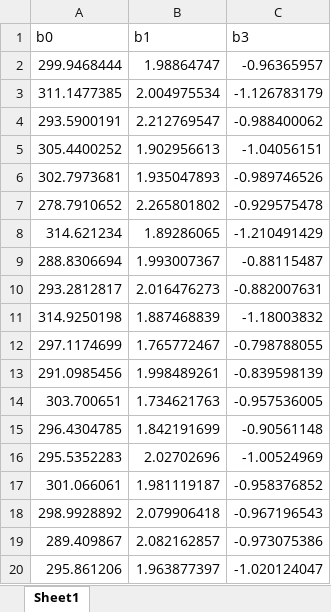
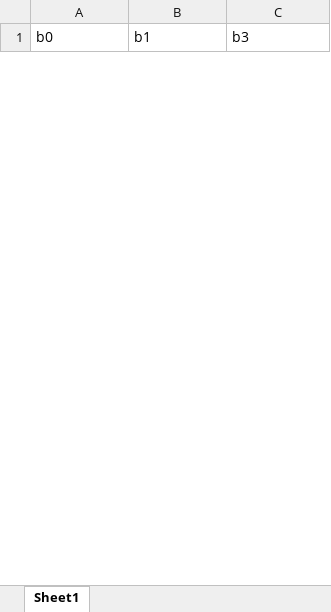
Before and after one commit to augustocast/econometria, an Excel workbook: tp1/cuarta_estimacion.xlsx, sheet Sheet1, drawn as a sheet; only a part is shown; values as stored, in another font and other column widths than the file's, no borders; removed rows and columns are numbered as before the commit, all else as after; the diff covers the shown part only; the diff names each change by its address in the sheet, - before the commit and + after, or states it on an @@ line.

Commit message:
corrijo la generación de dataset para que todas las variables, salvo x2 sean iguales en las dos generaciones de los datos

```diff
--- a/tp1/cuarta_estimacion.xlsx (sheet Sheet1)
+++ b/tp1/cuarta_estimacion.xlsx (sheet Sheet1)
-row 2: 299.9468444 | 1.98864747 | -0.96365957
-row 3: 311.1477385 | 2.004975534 | -1.126783179
-row 4: 293.5900191 | 2.212769547 | -0.988400062
-row 5: 305.4400252 | 1.902956613 | -1.04056151
-row 6: 302.7973681 | 1.935047893 | -0.989746526
-row 7: 278.7910652 | 2.265801802 | -0.929575478
-row 8: 314.621234 | 1.89286065 | -1.210491429
-row 9: 288.8306694 | 1.993007367 | -0.88115487
-row 10: 293.2812817 | 2.016476273 | -0.882007631
-row 11: 314.9250198 | 1.887468839 | -1.18003832
-row 12: 297.1174699 | 1.765772467 | -0.798788055
-row 13: 291.0985456 | 1.998489261 | -0.839598139
-row 14: 303.700651 | 1.734621763 | -0.957536005
-row 15: 296.4304785 | 1.842191699 | -0.90561148
-row 16: 295.5352283 | 2.02702696 | -1.00524969
-row 17: 301.066061 | 1.981119187 | -0.958376852
-row 18: 298.9928892 | 2.079906418 | -0.967196543
-row 19: 289.409867 | 2.082162857 | -0.973075386
-row 20: 295.861206 | 1.963877397 | -1.020124047
```
Also changed, not shown: 50 added rows and 31 removed rows elsewhere in this sheet, tp1/primera_estimacion.xlsx, tp1/segunda_estimacion.xlsx, 2 other files.
